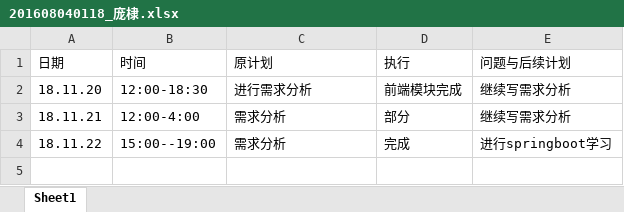
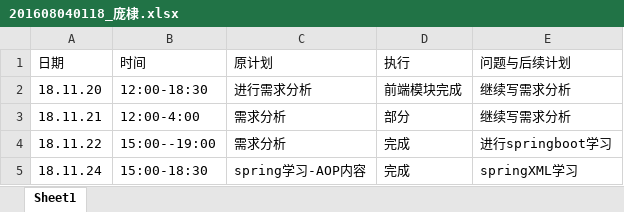
Before and after one commit to TrainingProect/CreditPro, an Excel workbook: log/201608040118_庞棣.xlsx, sheet Sheet1, drawn as a sheet; values as stored, in another font and other column widths than the file's, no borders; the diff names each change by its address in the sheet, - before the commit and + after, or states it on an @@ line.

Commit message:
日志

```diff
--- a/log/201608040118_庞棣.xlsx (sheet Sheet1)
+++ b/log/201608040118_庞棣.xlsx (sheet Sheet1)
+row 5: 18.11.24 | 15:00-18:30 | spring学习-AOP内容 | 完成 | springXML学习
```
